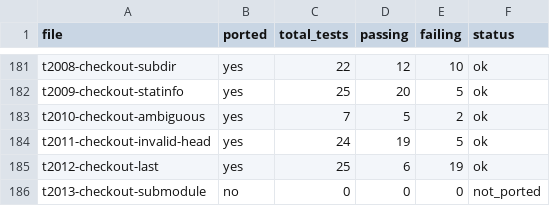
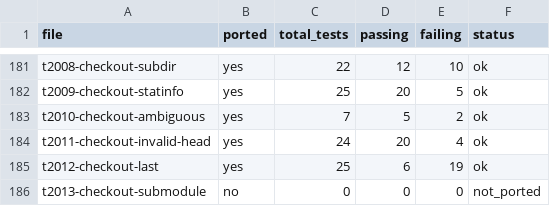
Before and after one commit to schacon/grit, a TSV file: data/file-results.tsv, drawn as a sheet; only a part is shown, gaps mark what is left out.

```diff
--- a/data/file-results.tsv
+++ b/data/file-results.tsv
@@ -183,3 +183,3 @@ t2009-checkout-statinfo	yes	25	20	5	ok
 t2010-checkout-ambiguous	yes	7	5	2	ok
-t2011-checkout-invalid-head	yes	24	19	5	ok
+t2011-checkout-invalid-head	yes	24	20	4	ok
 t2012-checkout-last	yes	25	6	19	ok
```
Also changed, not shown: 2 other files.
